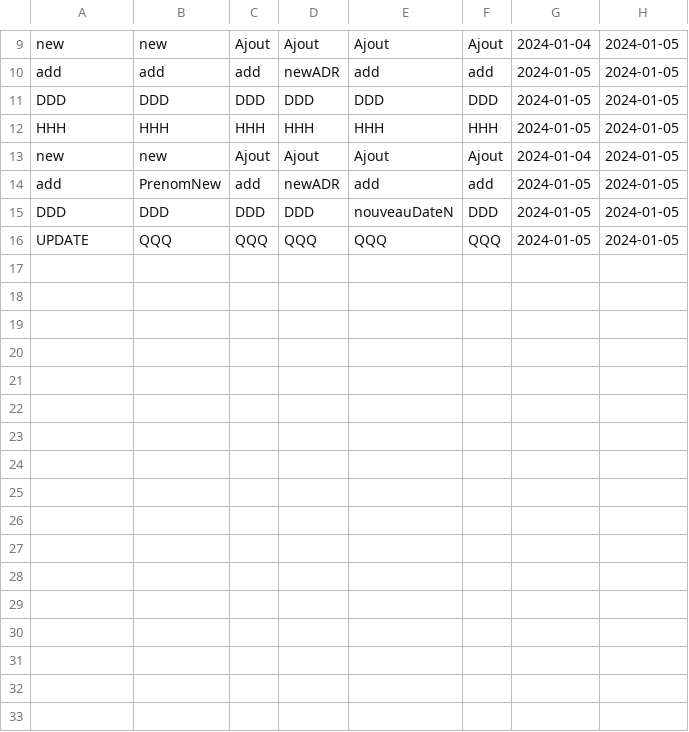
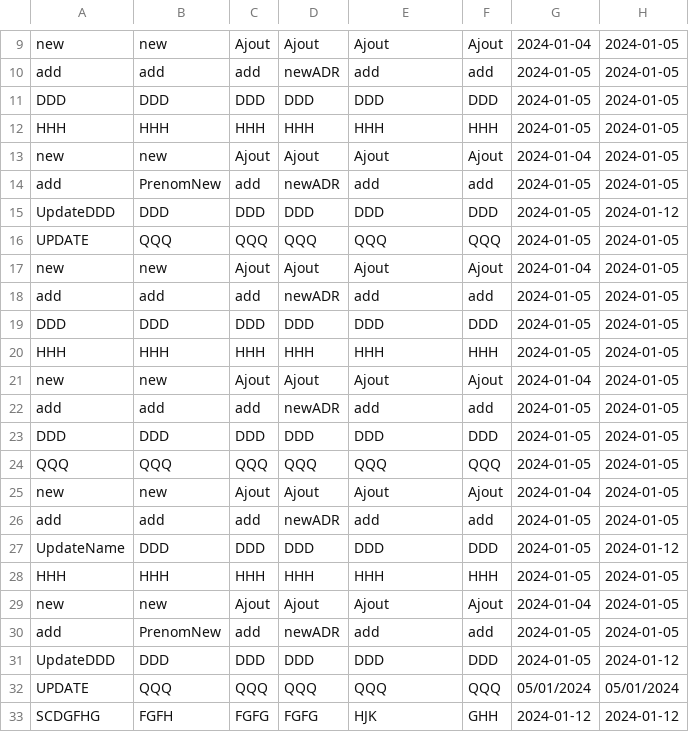
Before and after one commit to CAxel999/nfa032, a CSV file: ProjetCommunNFA032/fichier_annuaire.csv, drawn as a sheet; only a part is shown, gaps mark what is left out.

```diff
--- a/ProjetCommunNFA032/fichier_annuaire.csv
+++ b/ProjetCommunNFA032/fichier_annuaire.csv
@@ -14,3 +14,20 @@ new;new;Ajout;Ajout;Ajout;Ajout;2024-01-04;2024-01-05
 add;PrenomNew;add;newADR;add;add;2024-01-05;2024-01-05
-DDD;DDD;DDD;DDD;nouveauDateN;DDD;2024-01-05;2024-01-05
+UpdateDDD;DDD;DDD;DDD;DDD;DDD;2024-01-05;2024-01-12
 UPDATE;QQQ;QQQ;QQQ;QQQ;QQQ;2024-01-05;2024-01-05
+new;new;Ajout;Ajout;Ajout;Ajout;2024-01-04;2024-01-05
+add;add;add;newADR;add;add;2024-01-05;2024-01-05
+DDD;DDD;DDD;DDD;DDD;DDD;2024-01-05;2024-01-05
+HHH;HHH;HHH;HHH;HHH;HHH;2024-01-05;2024-01-05
+new;new;Ajout;Ajout;Ajout;Ajout;2024-01-04;2024-01-05
+add;add;add;newADR;add;add;2024-01-05;2024-01-05
+DDD;DDD;DDD;DDD;DDD;DDD;2024-01-05;2024-01-05
+QQQ;QQQ;QQQ;QQQ;QQQ;QQQ;2024-01-05;2024-01-05
+new;new;Ajout;Ajout;Ajout;Ajout;2024-01-04;2024-01-05
+add;add;add;newADR;add;add;2024-01-05;2024-01-05
+UpdateName;DDD;DDD;DDD;DDD;DDD;2024-01-05;2024-01-12
+HHH;HHH;HHH;HHH;HHH;HHH;2024-01-05;2024-01-05
+new;new;Ajout;Ajout;Ajout;Ajout;2024-01-04;2024-01-05
+add;PrenomNew;add;newADR;add;add;2024-01-05;2024-01-05
+UpdateDDD;DDD;DDD;DDD;DDD;DDD;2024-01-05;2024-01-12
+UPDATE;QQQ;QQQ;QQQ;QQQ;QQQ;05/01/2024;05/01/2024
+SCDGFHG;FGFH;FGFG;FGFG;HJK;GHH;2024-01-12;2024-01-12
```
Also changed, not shown: ProjetCommunNFA032/fichier_comptes.csv, 2 other files.
